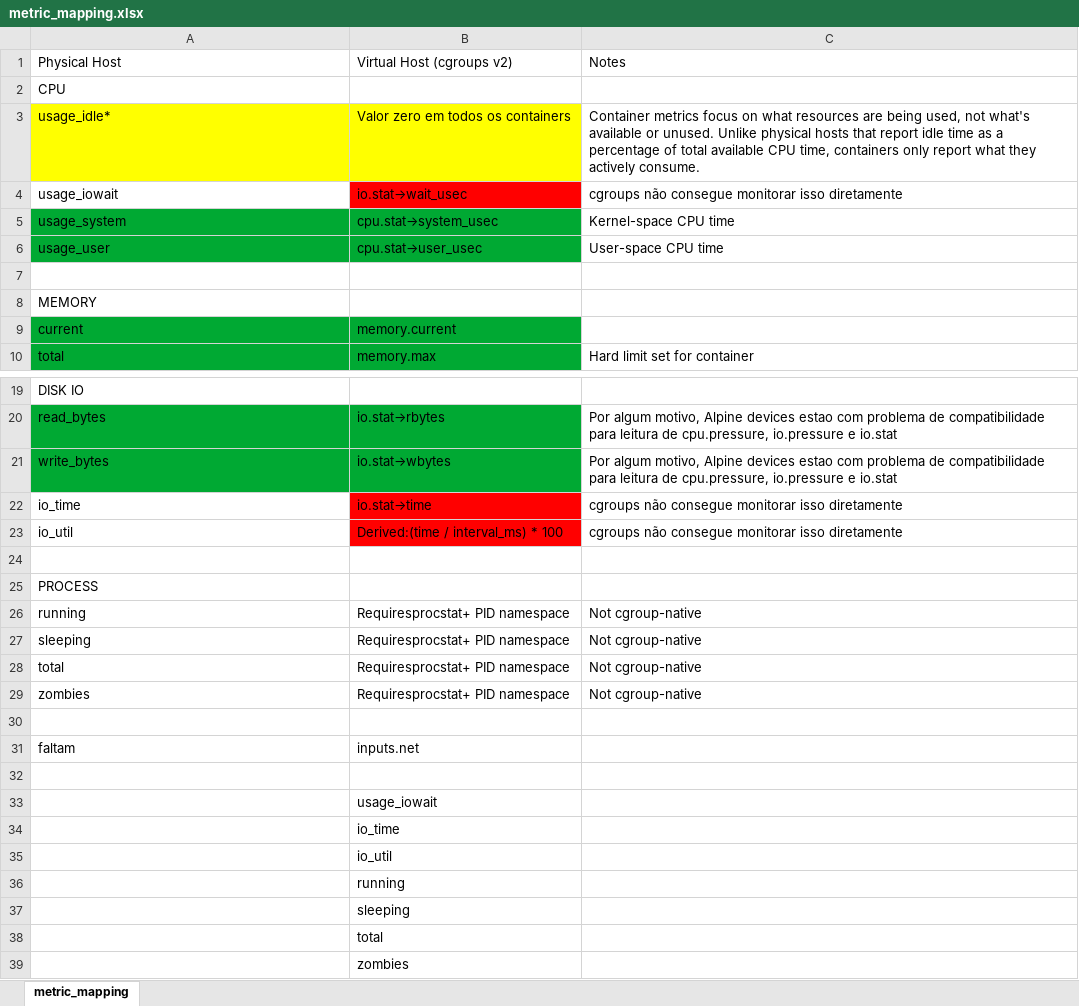
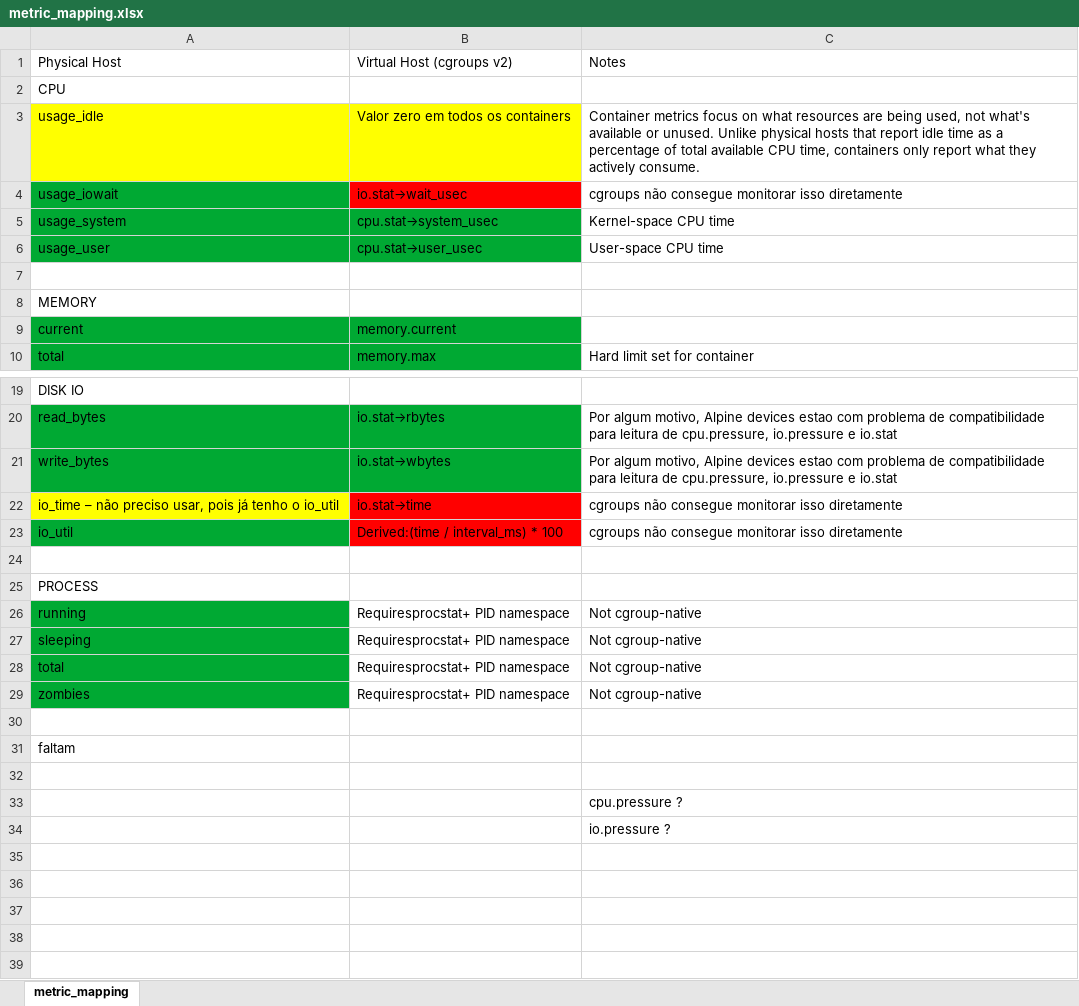
Before and after one commit to vitorco7/saturmon, an Excel workbook: monitoring-stack/docs/metric_mapping.xlsx, sheet metric_mapping, drawn as a sheet; only a part is shown, gaps mark what is left out; values as stored, in another font and other column widths than the file's, no borders; removed rows and columns are numbered as before the commit, all else as after; the diff names each change by its address in the sheet, - before the commit and + after, or states it on an @@ line.

```diff
--- a/monitoring-stack/docs/metric_mapping.xlsx (sheet metric_mapping)
+++ b/monitoring-stack/docs/metric_mapping.xlsx (sheet metric_mapping)
-A3: usage_idle*
+A3: usage_idle
-A4 fill: none
+A4 fill: #00A933
-A22: io_time
+A22: io_time – não preciso usar, pois já tenho o io_util
-A22 fill: none
+A22 fill: #FFFF00
-A23 fill: none
+A23 fill: #00A933
-A26:A29 fill: none
+A26:A29 fill: #00A933
-B31: inputs.net
+B31: (empty)
-row 33:  | usage_iowait
-row 34:  | io_time
-row 35:  | io_util
-row 36:  | running
-row 37:  | sleeping
-row 38:  | total
-row 39:  | zombies
+row 33:  |  | cpu.pressure ?
+row 34:  |  | io.pressure ?
```
Also changed, not shown: 3 other files.
